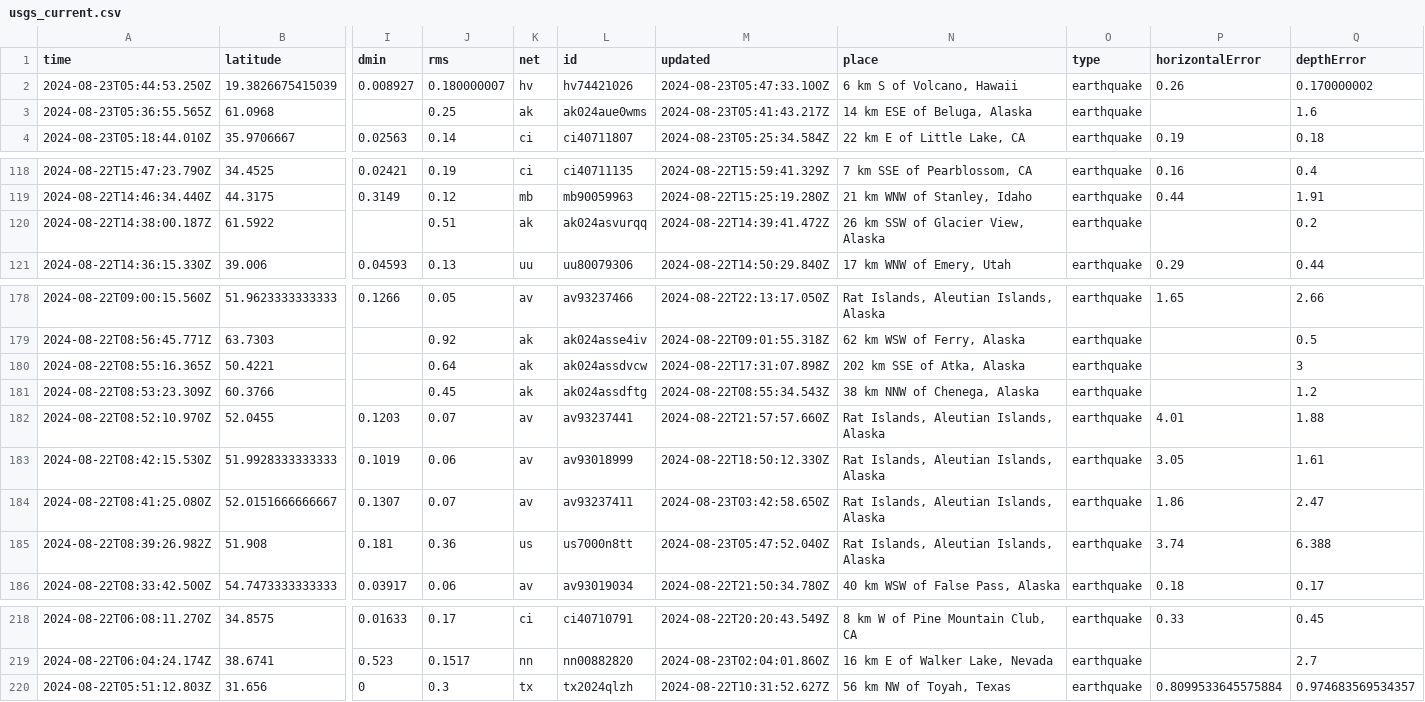
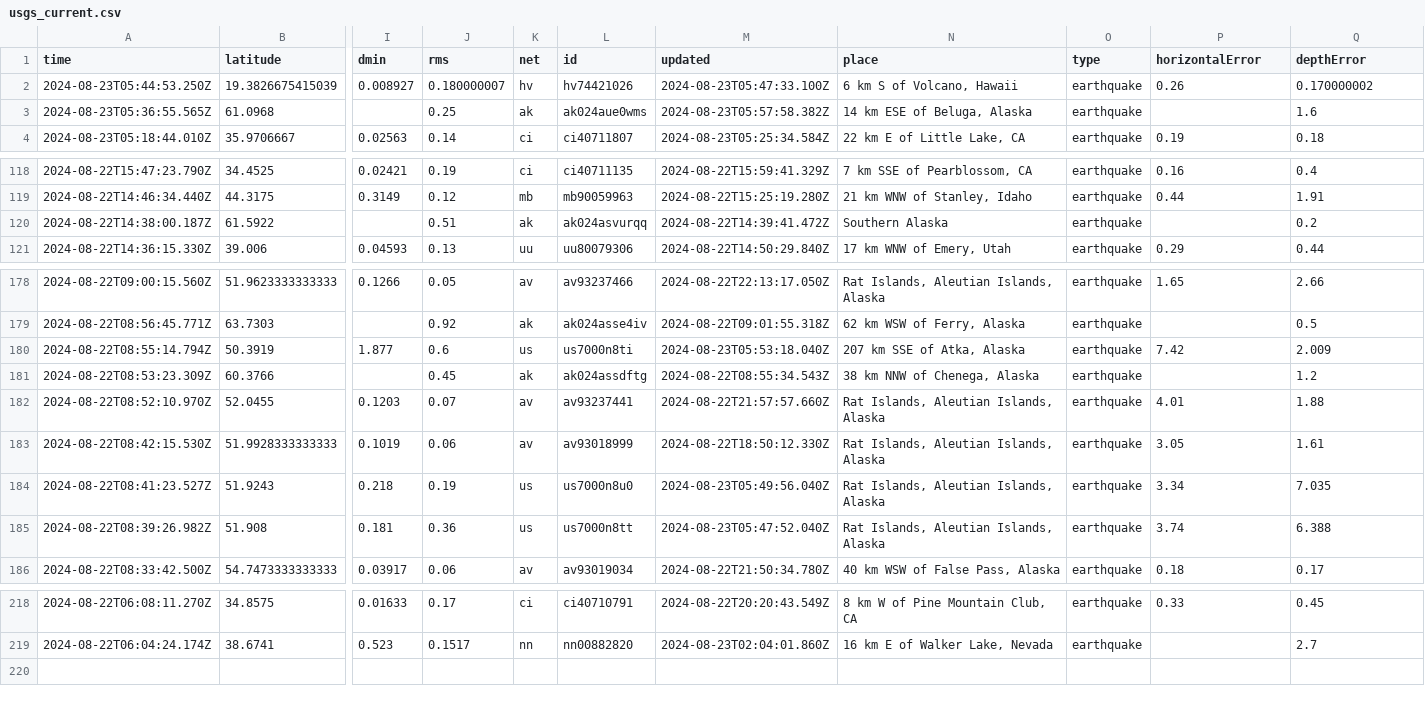
Before and after one commit to abhjtbhrli/nicar22-github-actions, a CSV file: usgs_current.csv, drawn as a sheet; only a part is shown, gaps mark what is left out; removed rows and columns are numbered as before the commit, all else as after; rows hold the shown columns only; the diff names each change by its address in the sheet, - before the commit and + after, or states it on an @@ line.

```diff
--- a/usgs_current.csv
+++ b/usgs_current.csv
-M3 (updated): 2024-08-23T05:41:43.217Z
+M3 (updated): 2024-08-23T05:57:58.382Z
-N120 (place): 26 km SSW of Glacier View, Alaska
+N120 (place): Southern Alaska
-row 180: 2024-08-22T08:55:16.365Z | 50.4221 |  | 0.64 | ak | ak024assdvcw | 2024-08-22T17:31:07.898Z | 202 km SSE of Atka, Alaska | earthquake |  | 3
+row 180: 2024-08-22T08:55:14.794Z | 50.3919 | 1.877 | 0.6 | us | us7000n8ti | 2024-08-23T05:53:18.040Z | 207 km SSE of Atka, Alaska | earthquake | 7.42 | 2.009
-row 184: 2024-08-22T08:41:25.080Z | 52.0151666666667 | 0.1307 | 0.07 | av | av93237411 | 2024-08-23T03:42:58.650Z | Rat Islands, Aleutian Islands, Alaska | earthquake | 1.86 | 2.47
+row 184: 2024-08-22T08:41:23.527Z | 51.9243 | 0.218 | 0.19 | us | us7000n8u0 | 2024-08-23T05:49:56.040Z | Rat Islands, Aleutian Islands, Alaska | earthquake | 3.34 | 7.035
-row 220: 2024-08-22T05:51:12.803Z | 31.656 | 0 | 0.3 | tx | tx2024qlzh | 2024-08-22T10:31:52.627Z | 56 km NW of Toyah, Texas | earthquake | 0.8099533645575884 | 0.974683569534357
```
Also changed, not shown: 1 other file.
